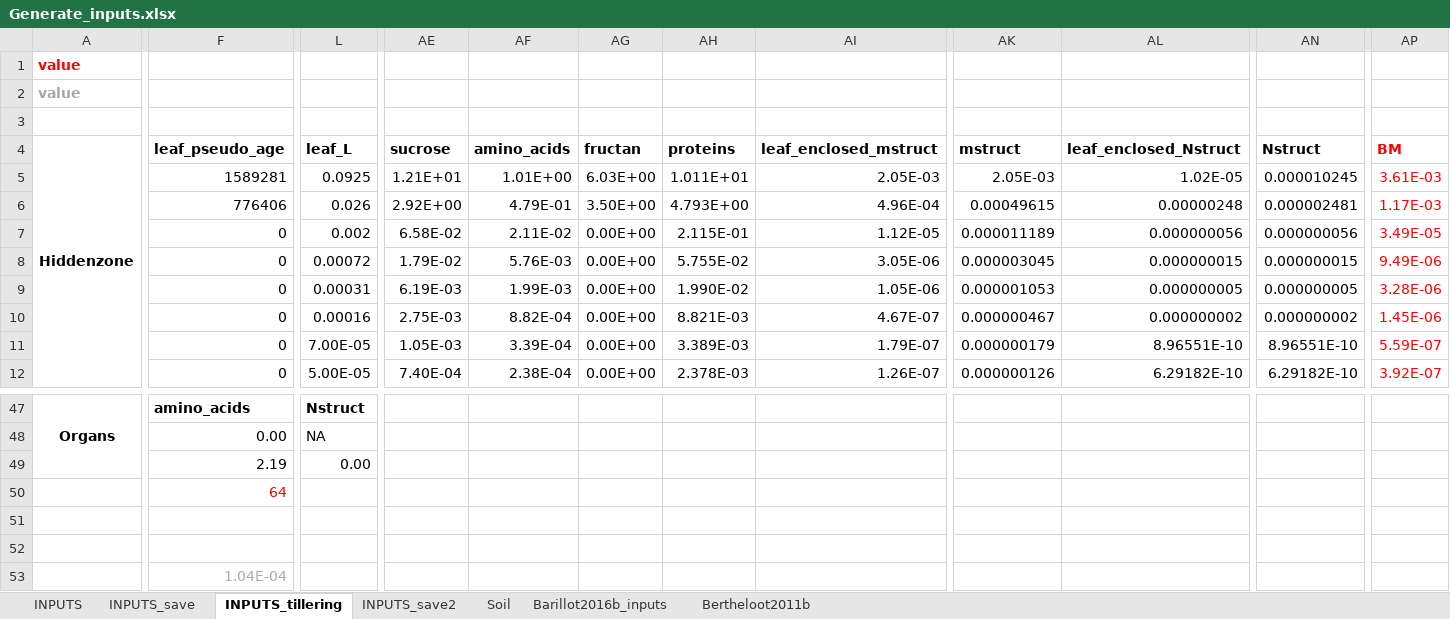
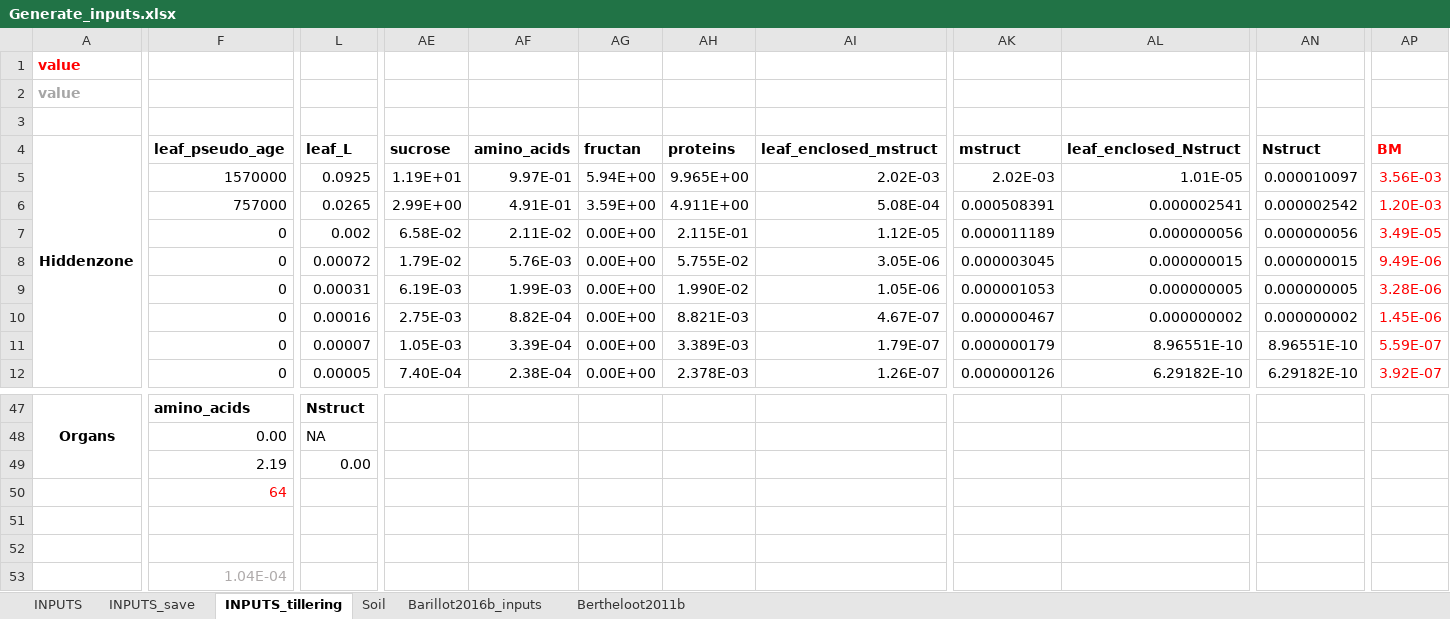
Before and after one commit to openalea/WheatFspm, an Excel workbook: example/Vegetative_stages/inputs/Generate_inputs.xlsx, sheet INPUTS_tillering, drawn as a sheet; only a part is shown, gaps mark what is left out; values as stored, in another font and other column widths than the file's, no borders; the diff covers the shown part only; the diff names each change by its address in the sheet, - before the commit and + after, or states it on an @@ line.

Commit message:
Correct hiddenzones_inputs.csv

```diff
--- a/example/Vegetative_stages/inputs/Generate_inputs.xlsx (sheet INPUTS_tillering)
+++ b/example/Vegetative_stages/inputs/Generate_inputs.xlsx (sheet INPUTS_tillering)
-sheet tab: INPUTS_save2
-F5 (leaf_pseudo_age): 1589281
+F5 (leaf_pseudo_age): 1570000
-AE5 (sucrose): 1.21E+01
+AE5 (sucrose): 1.19E+01
-AF5 (amino_acids): 1.01E+00
+AF5 (amino_acids): 9.97E-01
-AG5 (fructan): 6.03E+00
+AG5 (fructan): 5.94E+00
-AH5 (proteins): 1.011E+01
+AH5 (proteins): 9.965E+00
-AI5 (leaf_enclosed_mstruct): 2.05E-03
+AI5 (leaf_enclosed_mstruct): 2.02E-03
-AK5 (mstruct): 2.05E-03
+AK5 (mstruct): 2.02E-03
-AL5 (leaf_enclosed_Nstruct): 1.02E-05
+AL5 (leaf_enclosed_Nstruct): 1.01E-05
-AN5 (Nstruct): 0.000010245
+AN5 (Nstruct): 0.000010097
-AP5 (BM): 3.61E-03
+AP5 (BM): 3.56E-03
-F6 (leaf_pseudo_age): 776406
+F6 (leaf_pseudo_age): 757000
-L6 (leaf_L): 0.026
+L6 (leaf_L): 0.0265
-AE6 (sucrose): 2.92E+00
+AE6 (sucrose): 2.99E+00
-AF6 (amino_acids): 4.79E-01
+AF6 (amino_acids): 4.91E-01
-AG6 (fructan): 3.50E+00
+AG6 (fructan): 3.59E+00
-AH6 (proteins): 4.793E+00
+AH6 (proteins): 4.911E+00
-AI6 (leaf_enclosed_mstruct): 4.96E-04
+AI6 (leaf_enclosed_mstruct): 5.08E-04
-AK6 (mstruct): 0.00049615
+AK6 (mstruct): 0.000508391
-AL6 (leaf_enclosed_Nstruct): 0.00000248
+AL6 (leaf_enclosed_Nstruct): 0.000002541
-AN6 (Nstruct): 0.000002481
+AN6 (Nstruct): 0.000002542
-AP6 (BM): 1.17E-03
+AP6 (BM): 1.20E-03
-L11 (leaf_L): 7.00E-05
+L11 (leaf_L): 0.00007
-L12 (leaf_L): 5.00E-05
+L12 (leaf_L): 0.00005
```
Also changed, not shown: 16 edited cells elsewhere in this sheet, sheet INPUTS_save, sheet INPUTS, formulas that keep their value, 1 other file.
